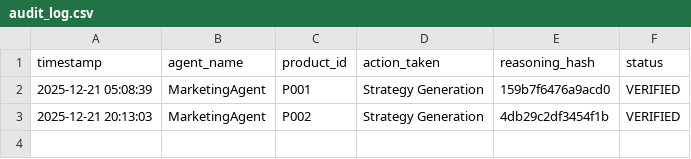
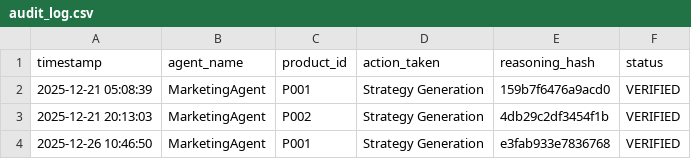
Before and after one commit to MohammedSaalif/Autonomous-MSME-Agent, a CSV file: audit_log.csv, drawn as a sheet.

Commit message:
Initial commit: MSME Agent with Streamlit & Gemini

```diff
--- a/audit_log.csv
+++ b/audit_log.csv
@@ -3 +3,2 @@ timestamp,agent_name,product_id,action_taken,reasoning_hash,status
 2025-12-21 20:13:03,MarketingAgent,P002,Strategy Generation,4db29c2df3454f1b,VERIFIED
+2025-12-26 10:46:50,MarketingAgent,P001,Strategy Generation,e3fab933e7836768,VERIFIED
```
Also changed, not shown: 2 other files.
